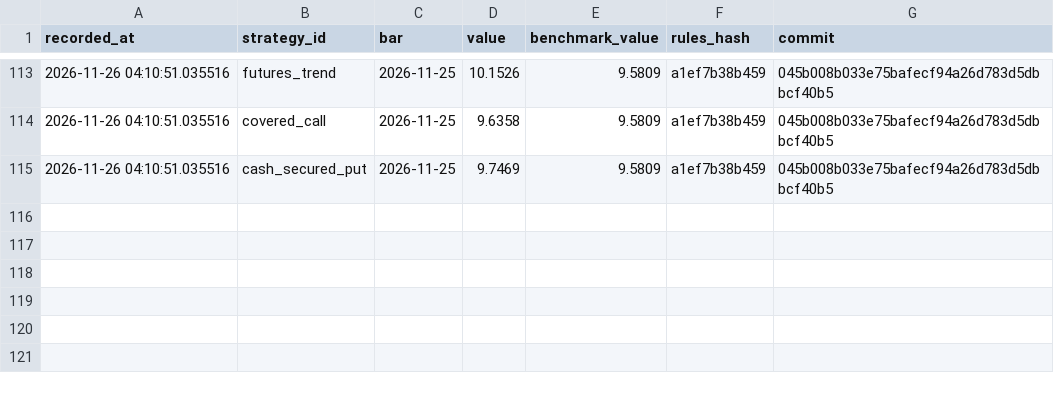
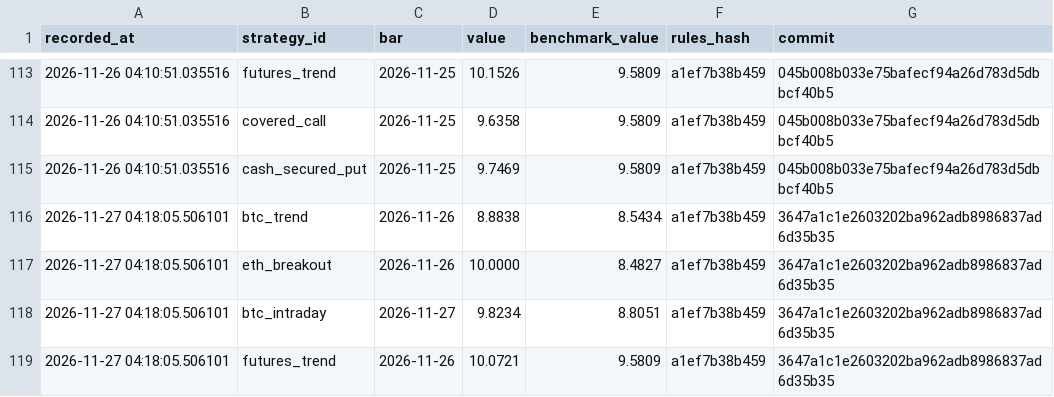
Before and after one commit to abhinav279garg/paper-trading-lab, a CSV file: results/live/equity.csv, drawn as a sheet; only a part is shown, gaps mark what is left out; the diff names each change by its address in the sheet, - before the commit and + after, or states it on an @@ line.

```diff
--- a/results/live/equity.csv
+++ b/results/live/equity.csv
+row 116: 2026-11-27 04:18:05.506101 | btc_trend | 2026-11-26 | 8.8838 | 8.5434 | a1ef7b38b459 | 3647a1c1e2603202ba962adb8986837ad6d35b35
+row 117: 2026-11-27 04:18:05.506101 | eth_breakout | 2026-11-26 | 10.0000 | 8.4827 | a1ef7b38b459 | 3647a1c1e2603202ba962adb8986837ad6d35b35
+row 118: 2026-11-27 04:18:05.506101 | btc_intraday | 2026-11-27 | 9.8234 | 8.8051 | a1ef7b38b459 | 3647a1c1e2603202ba962adb8986837ad6d35b35
+row 119: 2026-11-27 04:18:05.506101 | futures_trend | 2026-11-26 | 10.0721 | 9.5809 | a1ef7b38b459 | 3647a1c1e2603202ba962adb8986837ad6d35b35
```
Also changed, not shown: data/btc_hourly.csv, data/daily.csv, 6 other files.
